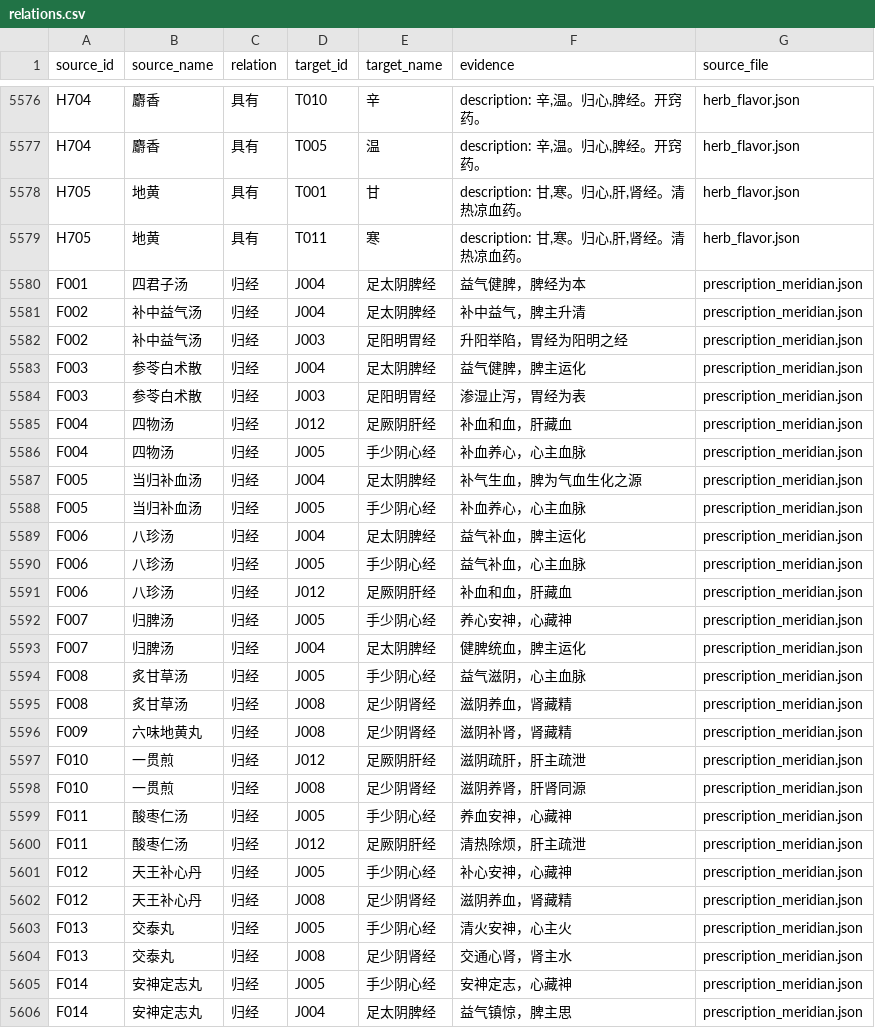
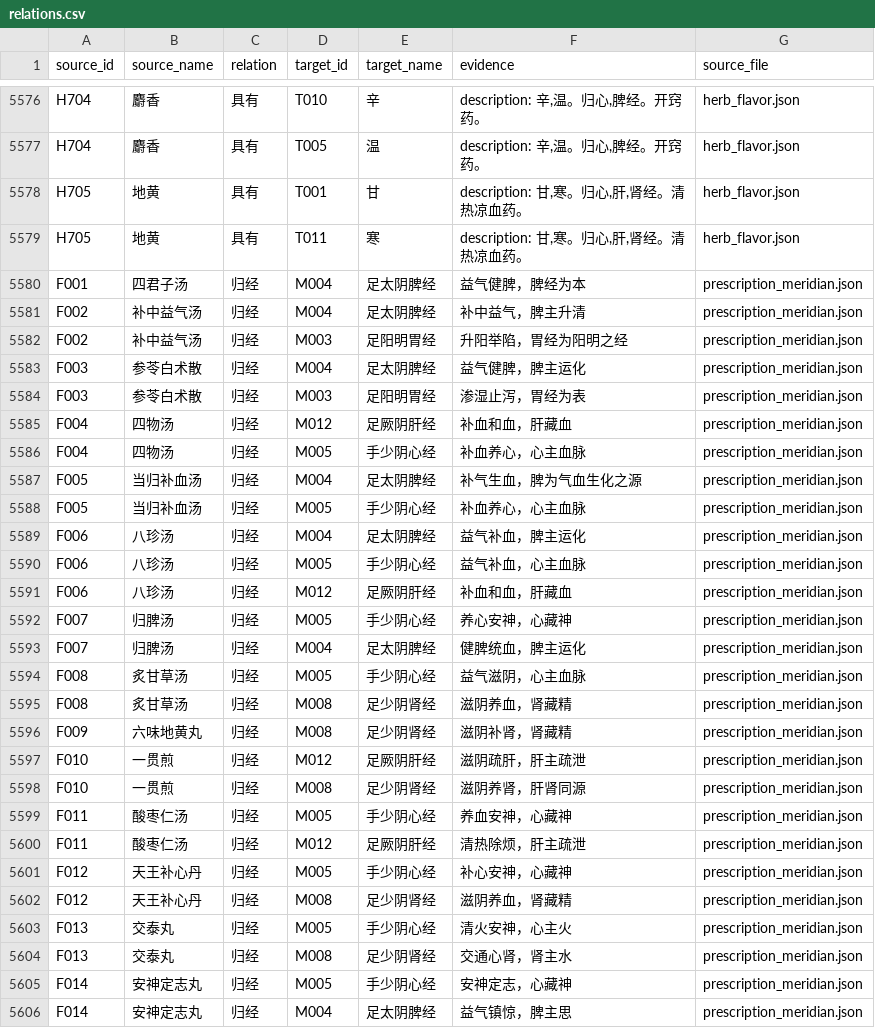
Before and after one commit to zhangbeibei667-del/BYSX, a CSV file: relations/relations.csv, drawn as a sheet; only a part is shown, gaps mark what is left out; the diff covers the shown part only.

Commit message:
Add files via upload

```diff
--- a/relations/relations.csv
+++ b/relations/relations.csv
@@ -5579,28 +5579,28 @@ H705,地黄,具有,T001,甘,"description: 甘,寒。归心,肝,肾经。清热
 H705,地黄,具有,T011,寒,"description: 甘,寒。归心,肝,肾经。清热凉血药。",herb_flavor.json
-F001,四君子汤,归经,J004,足太阴脾经,益气健脾，脾经为本,prescription_meridian.json
-F002,补中益气汤,归经,J004,足太阴脾经,补中益气，脾主升清,prescription_meridian.json
-F002,补中益气汤,归经,J003,足阳明胃经,升阳举陷，胃经为阳明之经,prescription_meridian.json
-F003,参苓白术散,归经,J004,足太阴脾经,益气健脾，脾主运化,prescription_meridian.json
-F003,参苓白术散,归经,J003,足阳明胃经,渗湿止泻，胃经为表,prescription_meridian.json
-F004,四物汤,归经,J012,足厥阴肝经,补血和血，肝藏血,prescription_meridian.json
-F004,四物汤,归经,J005,手少阴心经,补血养心，心主血脉,prescription_meridian.json
-F005,当归补血汤,归经,J004,足太阴脾经,补气生血，脾为气血生化之源,prescription_meridian.json
-F005,当归补血汤,归经,J005,手少阴心经,补血养心，心主血脉,prescription_meridian.json
-F006,八珍汤,归经,J004,足太阴脾经,益气补血，脾主运化,prescription_meridian.json
-F006,八珍汤,归经,J005,手少阴心经,益气补血，心主血脉,prescription_meridian.json
-F006,八珍汤,归经,J012,足厥阴肝经,补血和血，肝藏血,prescription_meridian.json
-F007,归脾汤,归经,J005,手少阴心经,养心安神，心藏神,prescription_meridian.json
-F007,归脾汤,归经,J004,足太阴脾经,健脾统血，脾主运化,prescription_meridian.json
-F008,炙甘草汤,归经,J005,手少阴心经,益气滋阴，心主血脉,prescription_meridian.json
-F008,炙甘草汤,归经,J008,足少阴肾经,滋阴养血，肾藏精,prescription_meridian.json
-F009,六味地黄丸,归经,J008,足少阴肾经,滋阴补肾，肾藏精,prescription_meridian.json
-F010,一贯煎,归经,J012,足厥阴肝经,滋阴疏肝，肝主疏泄,prescription_meridian.json
-F010,一贯煎,归经,J008,足少阴肾经,滋阴养肾，肝肾同源,prescription_meridian.json
-F011,酸枣仁汤,归经,J005,手少阴心经,养血安神，心藏神,prescription_meridian.json
-F011,酸枣仁汤,归经,J012,足厥阴肝经,清热除烦，肝主疏泄,prescription_meridian.json
-F012,天王补心丹,归经,J005,手少阴心经,补心安神，心藏神,prescription_meridian.json
-F012,天王补心丹,归经,J008,足少阴肾经,滋阴养血，肾藏精,prescription_meridian.json
-F013,交泰丸,归经,J005,手少阴心经,清火安神，心主火,prescription_meridian.json
-F013,交泰丸,归经,J008,足少阴肾经,交通心肾，肾主水,prescription_meridian.json
-F014,安神定志丸,归经,J005,手少阴心经,安神定志，心藏神,prescription_meridian.json
-F014,安神定志丸,归经,J004,足太阴脾经,益气镇惊，脾主思,prescription_meridian.json
+F001,四君子汤,归经,M004,足太阴脾经,益气健脾，脾经为本,prescription_meridian.json
+F002,补中益气汤,归经,M004,足太阴脾经,补中益气，脾主升清,prescription_meridian.json
+F002,补中益气汤,归经,M003,足阳明胃经,升阳举陷，胃经为阳明之经,prescription_meridian.json
+F003,参苓白术散,归经,M004,足太阴脾经,益气健脾，脾主运化,prescription_meridian.json
+F003,参苓白术散,归经,M003,足阳明胃经,渗湿止泻，胃经为表,prescription_meridian.json
+F004,四物汤,归经,M012,足厥阴肝经,补血和血，肝藏血,prescription_meridian.json
+F004,四物汤,归经,M005,手少阴心经,补血养心，心主血脉,prescription_meridian.json
+F005,当归补血汤,归经,M004,足太阴脾经,补气生血，脾为气血生化之源,prescription_meridian.json
+F005,当归补血汤,归经,M005,手少阴心经,补血养心，心主血脉,prescription_meridian.json
+F006,八珍汤,归经,M004,足太阴脾经,益气补血，脾主运化,prescription_meridian.json
+F006,八珍汤,归经,M005,手少阴心经,益气补血，心主血脉,prescription_meridian.json
+F006,八珍汤,归经,M012,足厥阴肝经,补血和血，肝藏血,prescription_meridian.json
+F007,归脾汤,归经,M005,手少阴心经,养心安神，心藏神,prescription_meridian.json
+F007,归脾汤,归经,M004,足太阴脾经,健脾统血，脾主运化,prescription_meridian.json
+F008,炙甘草汤,归经,M005,手少阴心经,益气滋阴，心主血脉,prescription_meridian.json
+F008,炙甘草汤,归经,M008,足少阴肾经,滋阴养血，肾藏精,prescription_meridian.json
+F009,六味地黄丸,归经,M008,足少阴肾经,滋阴补肾，肾藏精,prescription_meridian.json
+F010,一贯煎,归经,M012,足厥阴肝经,滋阴疏肝，肝主疏泄,prescription_meridian.json
+F010,一贯煎,归经,M008,足少阴肾经,滋阴养肾，肝肾同源,prescription_meridian.json
+F011,酸枣仁汤,归经,M005,手少阴心经,养血安神，心藏神,prescription_meridian.json
+F011,酸枣仁汤,归经,M012,足厥阴肝经,清热除烦，肝主疏泄,prescription_meridian.json
+F012,天王补心丹,归经,M005,手少阴心经,补心安神，心藏神,prescription_meridian.json
+F012,天王补心丹,归经,M008,足少阴肾经,滋阴养血，肾藏精,prescription_meridian.json
+F013,交泰丸,归经,M005,手少阴心经,清火安神，心主火,prescription_meridian.json
+F013,交泰丸,归经,M008,足少阴肾经,交通心肾，肾主水,prescription_meridian.json
+F014,安神定志丸,归经,M005,手少阴心经,安神定志，心藏神,prescription_meridian.json
+F014,安神定志丸,归经,M004,足太阴脾经,益气镇惊，脾主思,prescription_meridian.json
```
Also changed, not shown: 159 edited cells elsewhere in this file.
